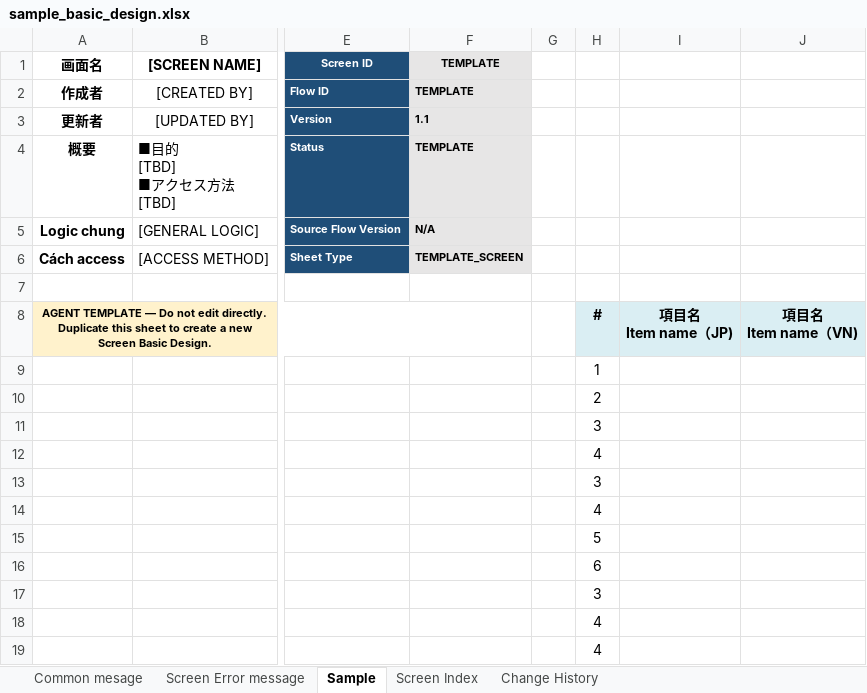
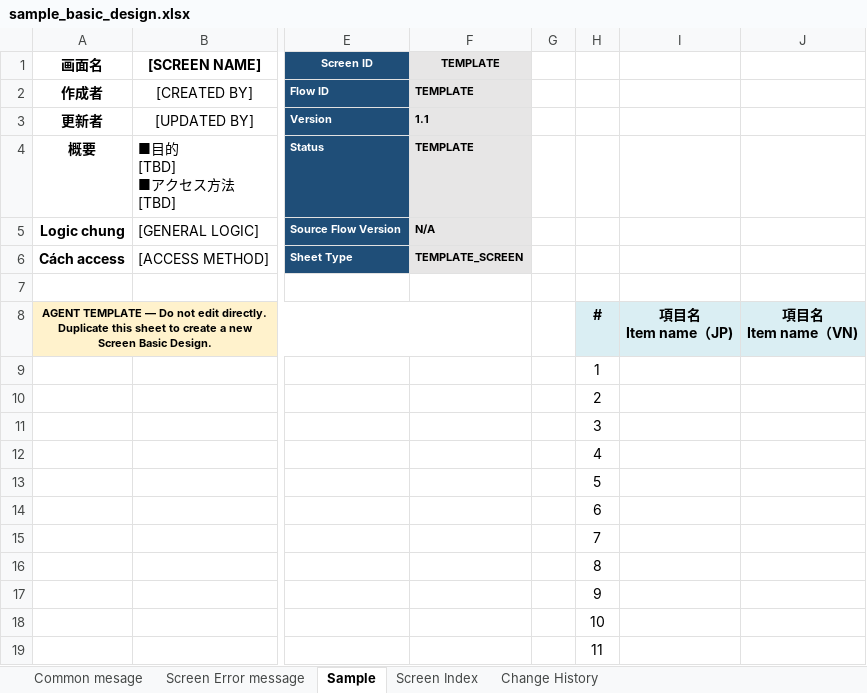
Before and after one commit to dipro-vn/dipro-ai-boost, an Excel workbook: ba-kit/requirement-to-flow/sample/sample_basic_design.xlsx, sheet Sample, drawn as a sheet; only a part is shown, gaps mark what is left out; values as stored, in another font and other column widths than the file's, no borders; removed rows and columns are numbered as before the commit, all else as after; rows hold the shown columns only; the diff names each change by its address in the sheet, - before the commit and + after, or states it on an @@ line.

```diff
--- a/ba-kit/requirement-to-flow/sample/sample_basic_design.xlsx (sheet Sample)
+++ b/ba-kit/requirement-to-flow/sample/sample_basic_design.xlsx (sheet Sample)
-row 13:  |  |  |  |  | 3
-row 14:  |  |  |  |  | 4
-H15: 3
+H15: 7
-H16: 4
+H16: 8
-H17: 4
+H17: 9
+row 18:  |  |  |  |  | 10
+row 19:  |  |  |  |  | 11
```
Also changed, not shown: sheet Change History.
